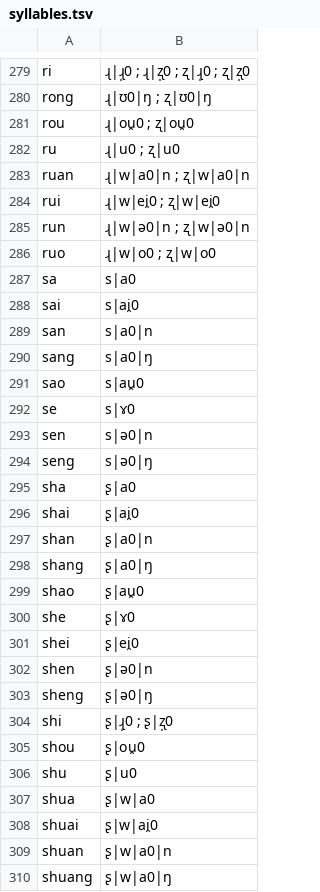
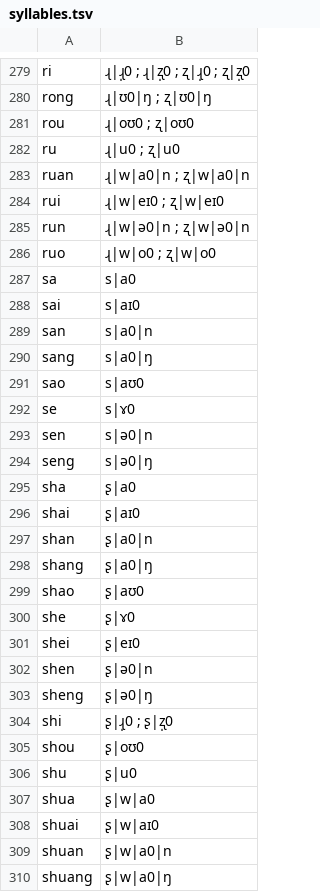
Before and after one commit to anchpop/g2p, a TSV file: src/mandarin/data/syllables.tsv, drawn as a sheet; only a part is shown, gaps mark what is left out; the diff covers the shown part only.

```diff
--- a/src/mandarin/data/syllables.tsv
+++ b/src/mandarin/data/syllables.tsv
@@ -280,6 +280,6 @@ ri	ɻ|ɻ̩0 ; ɻ|ʐ̩0 ; ʐ|ɻ̩0 ; ʐ|ʐ̩0
 rong	ɻ|ʊ0|ŋ ; ʐ|ʊ0|ŋ
-rou	ɻ|ou̯0 ; ʐ|ou̯0
+rou	ɻ|oʊ0 ; ʐ|oʊ0
 ru	ɻ|u0 ; ʐ|u0
 ruan	ɻ|w|a0|n ; ʐ|w|a0|n
-rui	ɻ|w|ei̯0 ; ʐ|w|ei̯0
+rui	ɻ|w|eɪ0 ; ʐ|w|eɪ0
 run	ɻ|w|ə0|n ; ʐ|w|ə0|n
@@ -287,6 +287,6 @@ ruo	ɻ|w|o0 ; ʐ|w|o0
 sa	s|a0
-sai	s|ai̯0
+sai	s|aɪ0
 san	s|a0|n
 sang	s|a0|ŋ
-sao	s|au̯0
+sao	s|aʊ0
 se	s|ɤ0
@@ -295,8 +295,8 @@ seng	s|ə0|ŋ
 sha	ʂ|a0
-shai	ʂ|ai̯0
+shai	ʂ|aɪ0
 shan	ʂ|a0|n
 shang	ʂ|a0|ŋ
-shao	ʂ|au̯0
+shao	ʂ|aʊ0
 she	ʂ|ɤ0
-shei	ʂ|ei̯0
+shei	ʂ|eɪ0
 shen	ʂ|ə0|n
@@ -304,6 +304,6 @@ sheng	ʂ|ə0|ŋ
 shi	ʂ|ɻ̩0 ; ʂ|ʐ̩0
-shou	ʂ|ou̯0
+shou	ʂ|oʊ0
 shu	ʂ|u0
 shua	ʂ|w|a0
-shuai	ʂ|w|ai̯0
+shuai	ʂ|w|aɪ0
 shuan	ʂ|w|a0|n
```
Also changed, not shown: 99 edited cells elsewhere in this file, 14 other files.
